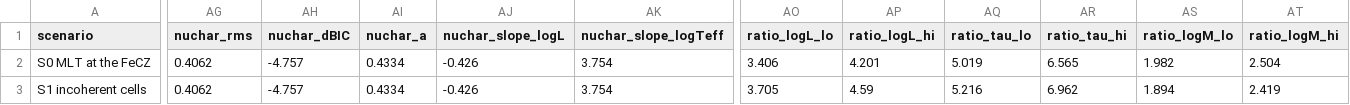
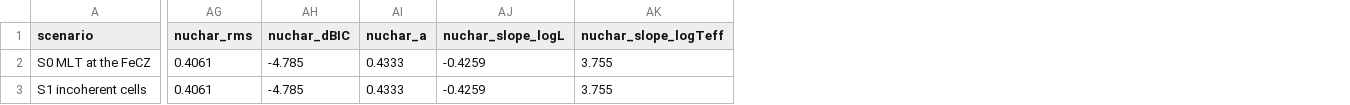
Before and after one commit to matteocantiello/rednoise, a CSV file: analysis_mesa/data_v2/scenarios_MW_w0.0.csv, drawn as a sheet; only a part is shown, gaps mark what is left out; the diff covers the shown part only; the diff names each change by its address in the sheet, - before the commit and + after, or states it on an @@ line.

```diff
--- a/analysis_mesa/data_v2/scenarios_MW_w0.0.csv
+++ b/analysis_mesa/data_v2/scenarios_MW_w0.0.csv
-column AO (ratio_logL_lo), rows 2-3: 3.406 | 3.705
-column AP (ratio_logL_hi), rows 2-3: 4.201 | 4.59
-column AQ (ratio_tau_lo), rows 2-3: 5.019 | 5.216
-column AR (ratio_tau_hi), rows 2-3: 6.565 | 6.962
-column AS (ratio_logM_lo), rows 2-3: 1.982 | 1.894
-column AT (ratio_logM_hi), rows 2-3: 2.504 | 2.419
-AG2:AG3 (nuchar_rms): 0.4062
+AG2:AG3 (nuchar_rms): 0.4061
-AH2:AH3 (nuchar_dBIC): -4.757
+AH2:AH3 (nuchar_dBIC): -4.785
-AI2:AI3 (nuchar_a): 0.4334
+AI2:AI3 (nuchar_a): 0.4333
-AJ2:AJ3 (nuchar_slope_logL): -0.426
+AJ2:AJ3 (nuchar_slope_logL): -0.4259
-AK2:AK3 (nuchar_slope_logTeff): 3.754
+AK2:AK3 (nuchar_slope_logTeff): 3.755
```
Also changed, not shown: 100 edited cells elsewhere in this file, analysis_mesa/data_v2/regime_LMCw0.0.csv, analysis_mesa/data_v2/regime_LMCw0.0_crossings.csv, 30 other files.
